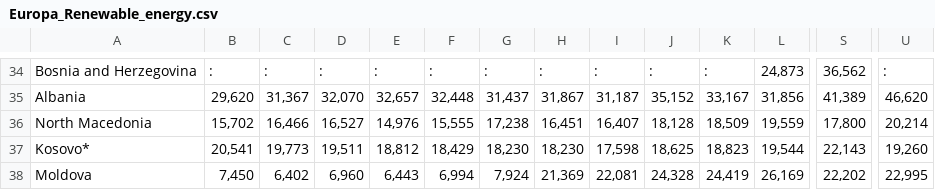
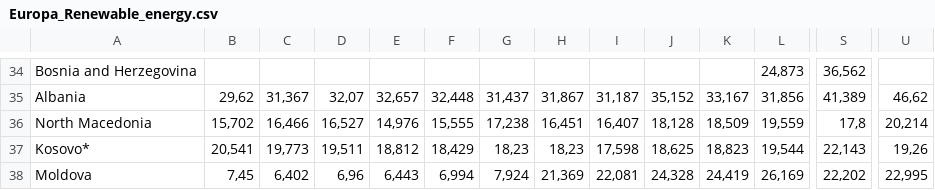
Before and after one commit to Nolhandm/Trabajo-de-Maestria, a CSV file: Datasets/Renewable energy consumption (% of total final energy consumption)/Europa_Renewable_energy.csv, drawn as a sheet; only a part is shown, gaps mark what is left out; the diff covers the shown part only; the diff names each change by its address in the sheet, - before the commit and + after, or states it on an @@ line.

```diff
--- a/Datasets/Renewable energy consumption (% of total final energy consumption)/Europa_Renewable_energy.csv
+++ b/Datasets/Renewable energy consumption (% of total final energy consumption)/Europa_Renewable_energy.csv
-B34: :
+B34: (empty)
-C34: :
+C34: (empty)
-D34: :
+D34: (empty)
-E34: :
+E34: (empty)
-F34: :
+F34: (empty)
-G34: :
+G34: (empty)
-H34: :
+H34: (empty)
-I34: :
+I34: (empty)
-J34: :
+J34: (empty)
-K34: :
+K34: (empty)
-U34: :
+U34: (empty)
-B35: 29,620
+B35: 29,62
-D35: 32,070
+D35: 32,07
-U35: 46,620
+U35: 46,62
-S36: 17,800
+S36: 17,8
-G37: 18,230
+G37: 18,23
-H37: 18,230
+H37: 18,23
-U37: 19,260
+U37: 19,26
-B38: 7,450
+B38: 7,45
-D38: 6,960
+D38: 6,96
```
Also changed, not shown: 80 edited cells elsewhere in this file, Datasets/Renewable electricity output (% of total electricity output)/Europa Renewable Energy.csv.
